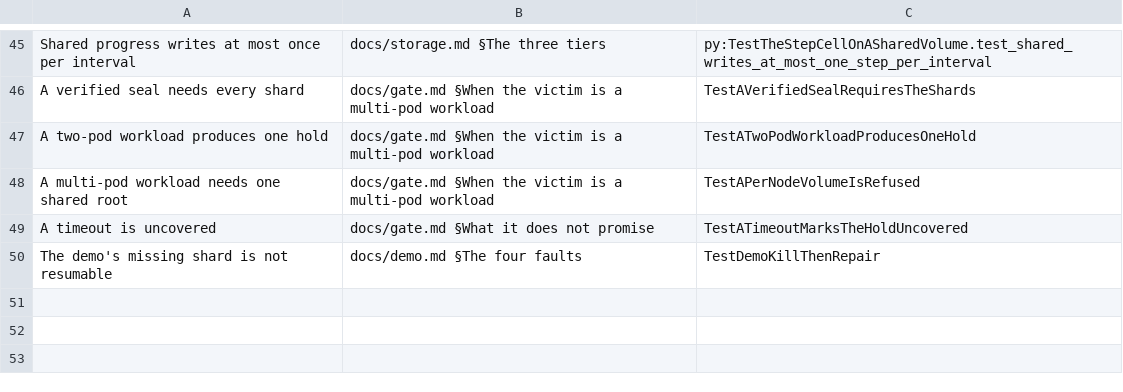
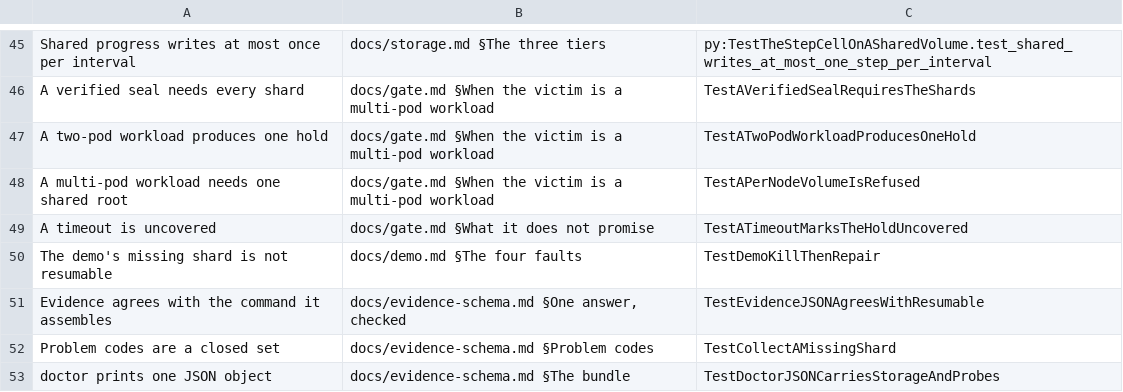
Before and after one commit to bolubo/checkpoint-governor, a TSV file: hack/claims.tsv, drawn as a sheet; only a part is shown, gaps mark what is left out.

Commit message:
0.28 m2: one evidence bundle, and JSON for the readers
`ckptctl evidence` assembles status, resume, verify, attempts and storage into a schema-1 bundle without re-judging any of them. `explain`, `audit`, `verify` and `doctor` now print the same decision as one JSON object, so a script or an agent does not parse a table whose columns are a design choice.

```diff
--- a/hack/claims.tsv
+++ b/hack/claims.tsv
@@ -50 +50,4 @@ A timeout is uncovered | docs/gate.md §What it does not promise | TestATimeoutM
 The demo's missing shard is not resumable | docs/demo.md §The four faults | TestDemoKillThenRepair
+Evidence agrees with the command it assembles | docs/evidence-schema.md §One answer, checked | TestEvidenceJSONAgreesWithResumable
+Problem codes are a closed set | docs/evidence-schema.md §Problem codes | TestCollectAMissingShard
+doctor prints one JSON object | docs/evidence-schema.md §The bundle | TestDoctorJSONCarriesStorageAndProbes
```
Also changed, not shown: 10 other files.
